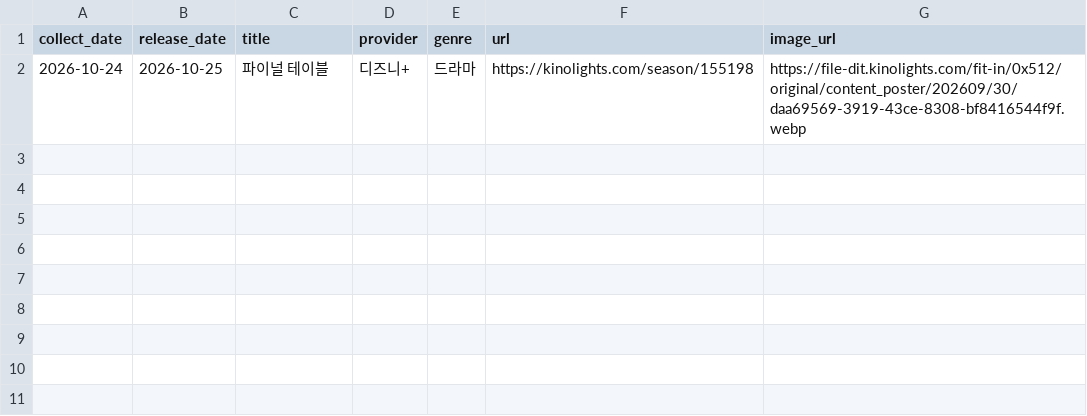
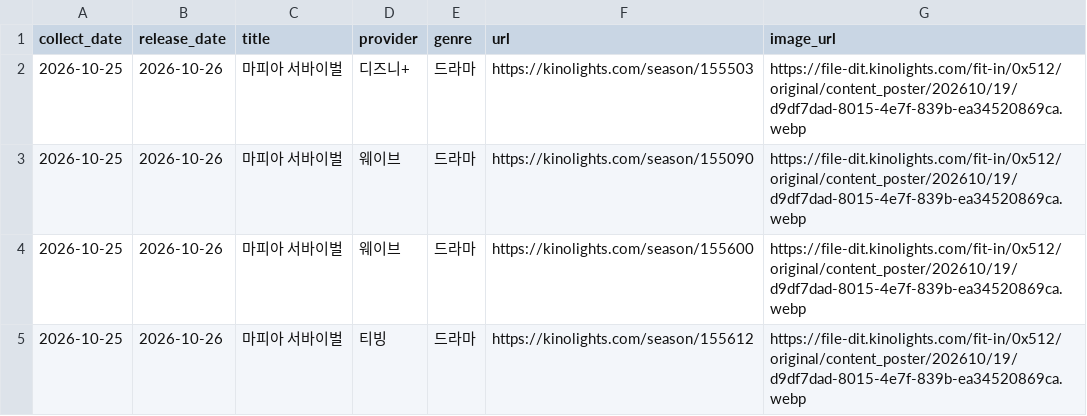
Before and after one commit to cig7624-art/kino-ranking, a CSV file: debug_upcoming_cards.csv, drawn as a sheet.

```diff
--- a/debug_upcoming_cards.csv
+++ b/debug_upcoming_cards.csv
@@ -1,2 +1,5 @@
 collect_date,release_date,title,provider,genre,url,image_url
-2026-10-24,2026-10-25,파이널 테이블,디즈니+,드라마,https://kinolights.com/season/155198,https://file-dit.kinolights.com/fit-in/0x512/original/content_poster/202609/30/daa69569-3919-43ce-8308-bf8416544f9f.webp
+2026-10-25,2026-10-26,마피아 서바이벌,디즈니+,드라마,https://kinolights.com/season/155503,https://file-dit.kinolights.com/fit-in/0x512/original/content_poster/202610/19/d9df7dad-8015-4e7f-839b-ea34520869ca.webp
+2026-10-25,2026-10-26,마피아 서바이벌,웨이브,드라마,https://kinolights.com/season/155090,https://file-dit.kinolights.com/fit-in/0x512/original/content_poster/202610/19/d9df7dad-8015-4e7f-839b-ea34520869ca.webp
+2026-10-25,2026-10-26,마피아 서바이벌,웨이브,드라마,https://kinolights.com/season/155600,https://file-dit.kinolights.com/fit-in/0x512/original/content_poster/202610/19/d9df7dad-8015-4e7f-839b-ea34520869ca.webp
+2026-10-25,2026-10-26,마피아 서바이벌,티빙,드라마,https://kinolights.com/season/155612,https://file-dit.kinolights.com/fit-in/0x512/original/content_poster/202610/19/d9df7dad-8015-4e7f-839b-ea34520869ca.webp
```
Also changed, not shown: upcoming_releases.csv, 3 other files.
